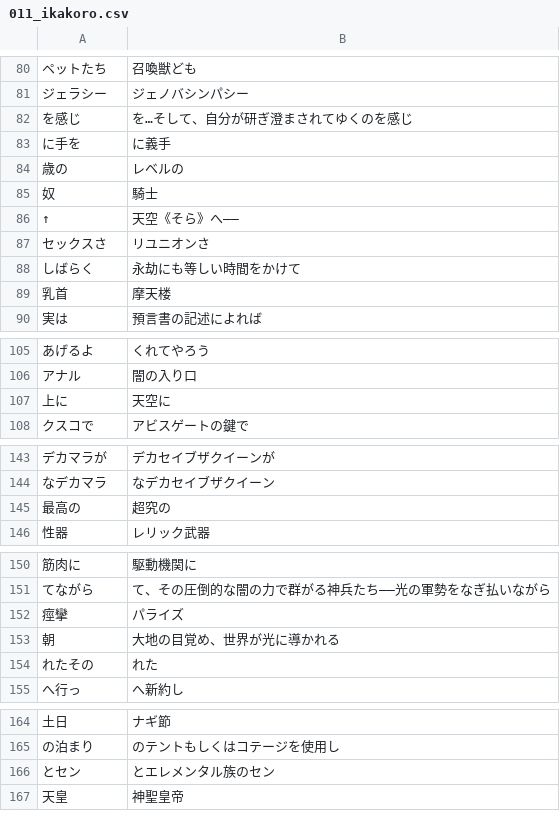
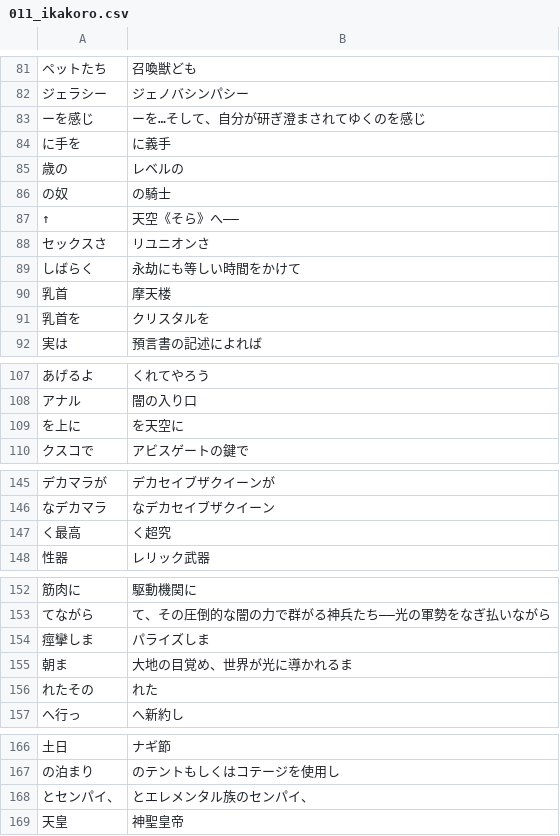
Before and after one commit to CataArt/Umni, a CSV file: 011_ikakoro.csv, drawn as a sheet; only a part is shown, gaps mark what is left out; the diff covers the shown part only.

Commit message:
いかころ整え中

```diff
--- a/011_ikakoro.csv
+++ b/011_ikakoro.csv
@@ -81,6 +82,6 @@
 ジェラシー,ジェノバシンパシー
-を感じ,を…そして、自分が研ぎ澄まされてゆくのを感じ
+ーを感じ,ーを…そして、自分が研ぎ澄まされてゆくのを感じ
 に手を,に義手
 歳の,レベルの
-奴,騎士
+の奴,の騎士
 ↑,天空《そら》へ――
@@ -89,2 +90,3 @@
 乳首,摩天楼
+乳首を,クリスタルを
 実は,預言書の記述によれば
@@ -106,3 +108,3 @@
 アナル,闇の入り口
-上に,天空に
+を上に,を天空に
 クスコで,アビスゲートの鍵で
@@ -144,3 +146,3 @@
 なデカマラ,なデカセイブザクイーン
-最高の,超究の
+く最高,く超究
 性器,レリック武器
@@ -151,4 +153,4 @@
 てながら,て、その圧倒的な闇の力で群がる神兵たち――光の軍勢をなぎ払いながら
-痙攣,パライズ
-朝,大地の目覚め、世界が光に導かれる
+痙攣しま,パライズしま
+朝ま,大地の目覚め、世界が光に導かれるま
 れたその,れた
@@ -165,3 +167,3 @@
 の泊まり,のテントもしくはコテージを使用し
-とセン,とエレメンタル族のセン
+とセンパイ、,とエレメンタル族のセンパイ、
 天皇,神聖皇帝
```
Also changed, not shown: 6 added rows, 3 removed rows and 15 edited cells elsewhere in this file.
